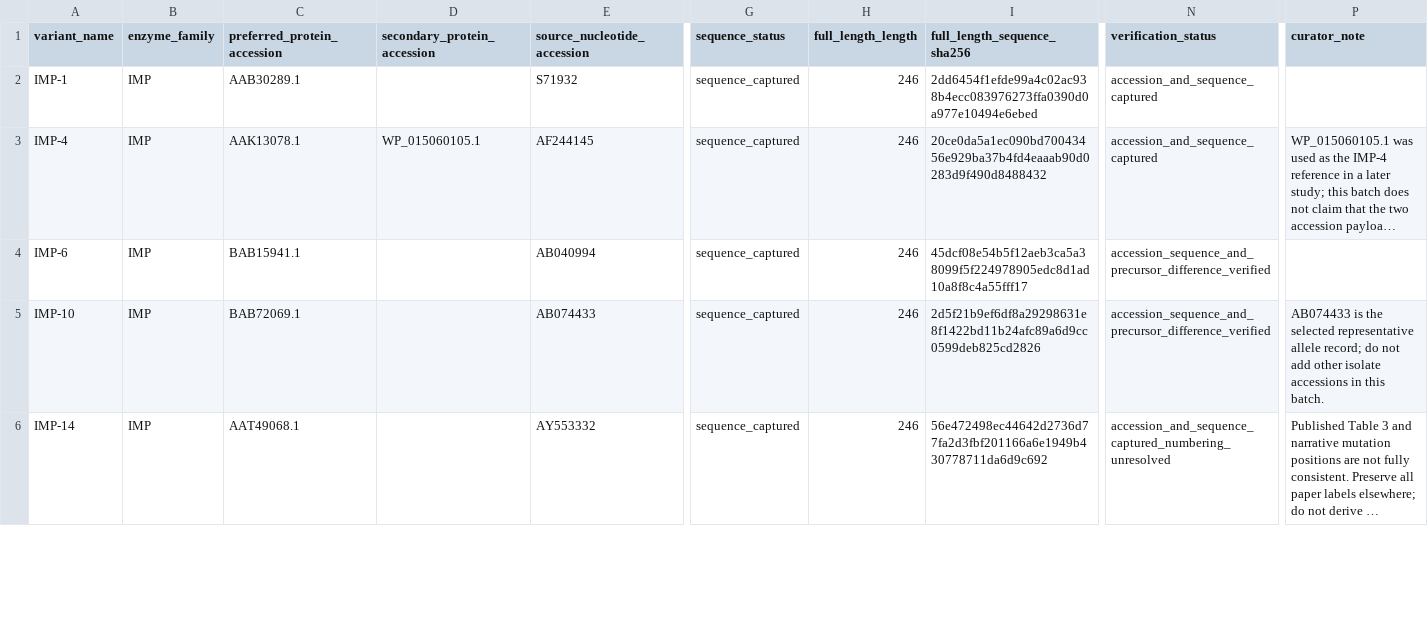
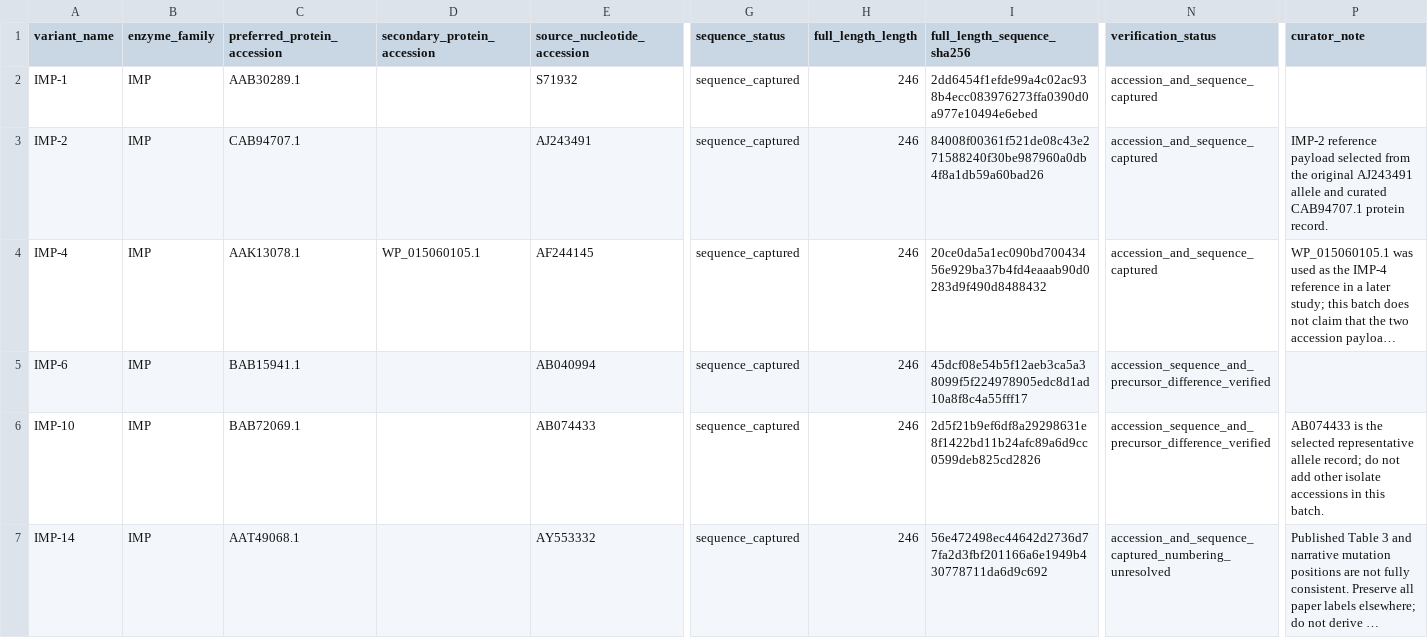
Before and after one commit to Quenine/evombl, a CSV file: data/curated/identities/imp_escape_core/identity_registry.csv, drawn as a sheet; only a part is shown, gaps mark what is left out; long unchanged cells end in …; rows hold the shown columns only; the diff covers the shown part only; the diff names each change by its address in the sheet, - before the commit and + after, or states it on an @@ line.

Commit message:
data: verify IMP-2 and IMP-19 sequence relationship

```diff
--- a/data/curated/identities/imp_escape_core/identity_registry.csv
+++ b/data/curated/identities/imp_escape_core/identity_registry.csv
+row 3: IMP-2 | IMP | CAB94707.1 |  | AJ243491 | sequence_captured | 246 | 84008f00361f521de08c43e271588240f30be987960a0db4f8a1db59a60bad26 | accession_and_sequence_captured | IMP-2 reference payload selected from the original AJ243491 allele and curated CAB94707.1 protein record.
```
Also changed, not shown: 4 edited cells elsewhere in this file, 9 other files.
